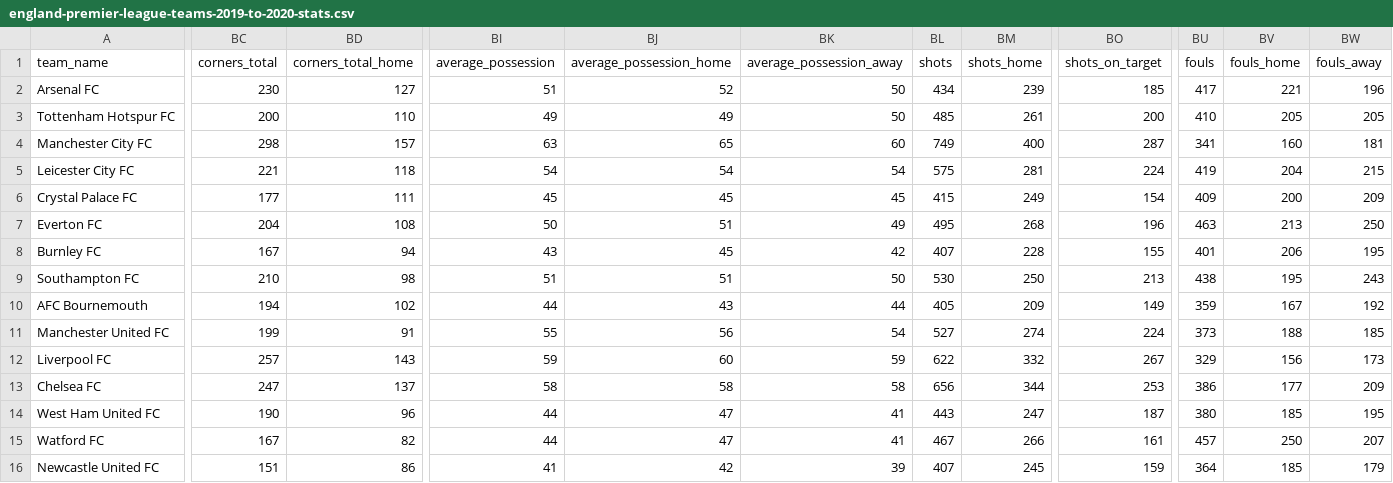
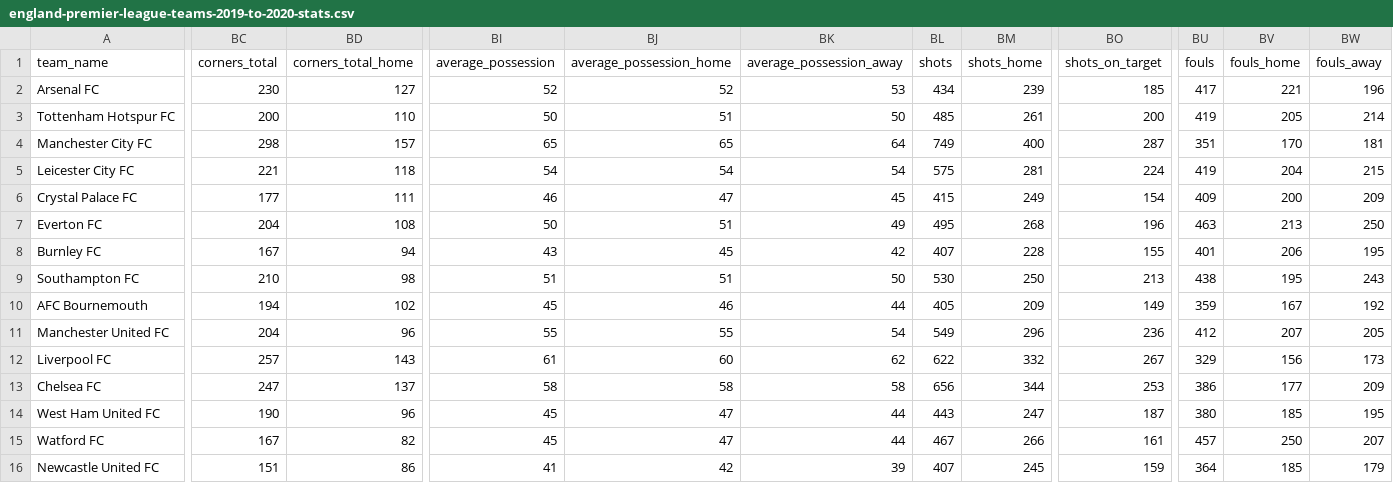
Before and after one commit to nichohelmut/football_results, a CSV file: ms/auto_download/auto_download_files/england-premier-league-teams-2019-to-2020-stats.csv, drawn as a sheet; only a part is shown, gaps mark what is left out; the diff covers the shown part only; the diff names each change by its address in the sheet, - before the commit and + after, or states it on an @@ line.

```diff
--- a/ms/auto_download/auto_download_files/england-premier-league-teams-2019-to-2020-stats.csv
+++ b/ms/auto_download/auto_download_files/england-premier-league-teams-2019-to-2020-stats.csv
-BI2 (average_possession): 51
+BI2 (average_possession): 52
-BK2 (average_possession_away): 50
+BK2 (average_possession_away): 53
-BI3 (average_possession): 49
+BI3 (average_possession): 50
-BJ3 (average_possession_home): 49
+BJ3 (average_possession_home): 51
-BU3 (fouls): 410
+BU3 (fouls): 419
-BW3 (fouls_away): 205
+BW3 (fouls_away): 214
-BI4 (average_possession): 63
+BI4 (average_possession): 65
-BK4 (average_possession_away): 60
+BK4 (average_possession_away): 64
-BU4 (fouls): 341
+BU4 (fouls): 351
-BV4 (fouls_home): 160
+BV4 (fouls_home): 170
-BI6 (average_possession): 45
+BI6 (average_possession): 46
-BJ6 (average_possession_home): 45
+BJ6 (average_possession_home): 47
-BI10 (average_possession): 44
+BI10 (average_possession): 45
-BJ10 (average_possession_home): 43
+BJ10 (average_possession_home): 46
-BC11 (corners_total): 199
+BC11 (corners_total): 204
-BD11 (corners_total_home): 91
+BD11 (corners_total_home): 96
-BJ11 (average_possession_home): 56
+BJ11 (average_possession_home): 55
-BL11 (shots): 527
+BL11 (shots): 549
-BM11 (shots_home): 274
+BM11 (shots_home): 296
-BO11 (shots_on_target): 224
+BO11 (shots_on_target): 236
-BU11 (fouls): 373
+BU11 (fouls): 412
-BV11 (fouls_home): 188
+BV11 (fouls_home): 207
-BW11 (fouls_away): 185
+BW11 (fouls_away): 205
-BI12 (average_possession): 59
+BI12 (average_possession): 61
-BK12 (average_possession_away): 59
+BK12 (average_possession_away): 62
-BI14:BI15 (average_possession): 44
+BI14:BI15 (average_possession): 45
-BK14:BK15 (average_possession_away): 41
+BK14:BK15 (average_possession_away): 44
```
Also changed, not shown: 37 edited cells elsewhere in this file, ms/auto_download/auto_download_files/germany-bundesliga-matches-2020-to-2021-stats.csv, 5 other files.
